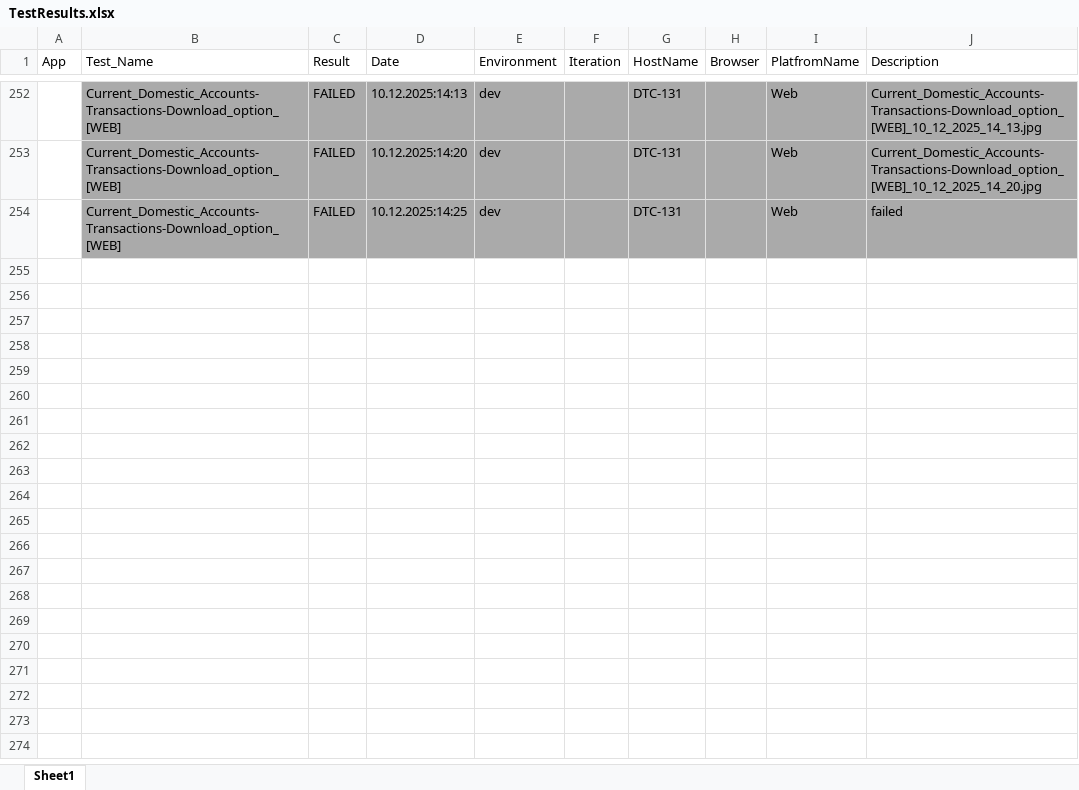
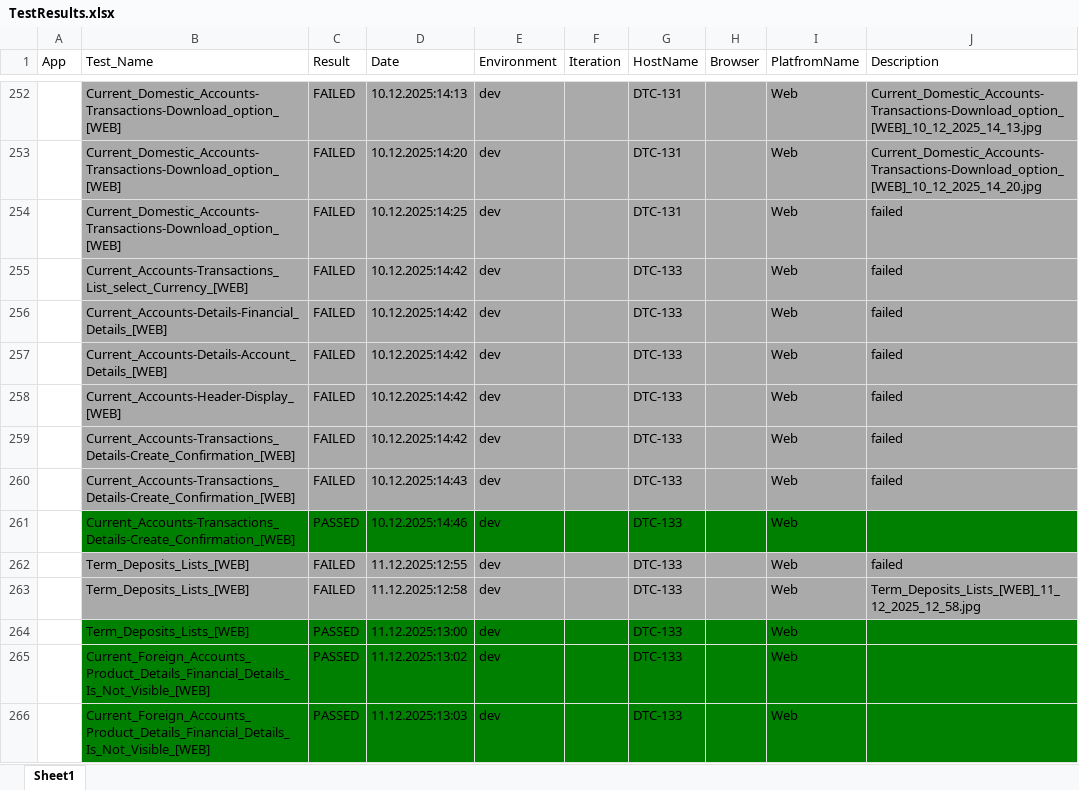
Before and after one commit to AleksandarIlic2/nlb, an Excel workbook: results/TestResults.xlsx, sheet Sheet1, drawn as a sheet; only a part is shown, gaps mark what is left out; values as stored, in another font and other column widths than the file's, no borders; the diff covers the shown part only; the diff names each change by its address in the sheet, - before the commit and + after, or states it on an @@ line.

```diff
--- a/results/TestResults.xlsx (sheet Sheet1)
+++ b/results/TestResults.xlsx (sheet Sheet1)
+row 255:  | Current_Accounts-Transactions_List_select_Currency_[WEB] | FAILED | 10.12.2025:14:42 | dev |  | DTC-133 |  | Web | failed
+row 256:  | Current_Accounts-Details-Financial_Details_[WEB] | FAILED | 10.12.2025:14:42 | dev |  | DTC-133 |  | Web | failed
+row 257:  | Current_Accounts-Details-Account_Details_[WEB] | FAILED | 10.12.2025:14:42 | dev |  | DTC-133 |  | Web | failed
+row 258:  | Current_Accounts-Header-Display_[WEB] | FAILED | 10.12.2025:14:42 | dev |  | DTC-133 |  | Web | failed
+row 259:  | Current_Accounts-Transactions_Details-Create_Confirmation_[WEB] | FAILED | 10.12.2025:14:42 | dev |  | DTC-133 |  | Web | failed
+row 260:  | Current_Accounts-Transactions_Details-Create_Confirmation_[WEB] | FAILED | 10.12.2025:14:43 | dev |  | DTC-133 |  | Web | failed
+row 261:  | Current_Accounts-Transactions_Details-Create_Confirmation_[WEB] | PASSED | 10.12.2025:14:46 | dev |  | DTC-133 |  | Web
+row 262:  | Term_Deposits_Lists_[WEB] | FAILED | 11.12.2025:12:55 | dev |  | DTC-133 |  | Web | failed
+row 263:  | Term_Deposits_Lists_[WEB] | FAILED | 11.12.2025:12:58 | dev |  | DTC-133 |  | Web | Term_Deposits_Lists_[WEB]_11_12_2025_12_58.jpg
+row 264:  | Term_Deposits_Lists_[WEB] | PASSED | 11.12.2025:13:00 | dev |  | DTC-133 |  | Web
+row 265:  | Current_Foreign_Accounts_Product_Details_Financial_Details_Is_Not_Visible_[WEB] | PASSED | 11.12.2025:13:02 | dev |  | DTC-133 |  | Web
+row 266:  | Current_Foreign_Accounts_Product_Details_Financial_Details_Is_Not_Visible_[WEB] | PASSED | 11.12.2025:13:03 | dev |  | DTC-133 |  | Web
```
Also changed, not shown: 11 added rows elsewhere in this sheet, 7 other files.
